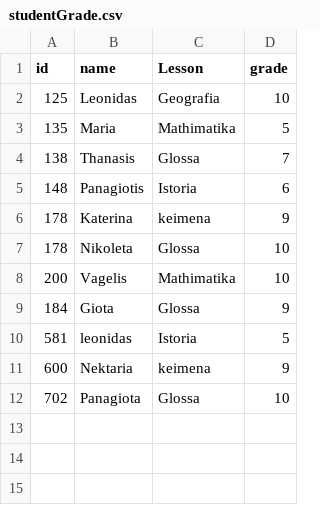
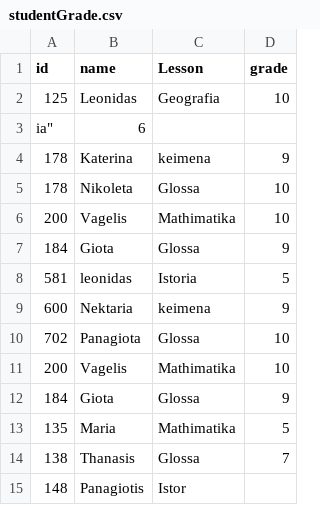
Before and after one commit to SpyrosGianno/Apache_Spark_Lesson_code, a CSV file: SQL_DataFrame_code/Read_File/studentGrade.csv, drawn as a sheet.

Commit message:
Update studentGrade.csv

```diff
--- a/SQL_DataFrame_code/Read_File/studentGrade.csv
+++ b/SQL_DataFrame_code/Read_File/studentGrade.csv
@@ -2,5 +2,3 @@
 125,"Leonidas","Geografia",10
-135,"Maria","Mathimatika",5
-138,"Thanasis","Glossa",7
-148,"Panagiotis","Istoria",6
+ia",6
 178,"Katerina","keimena",9
@@ -12 +10,7 @@
 702,"Panagiota","Glossa",10
+200,"Vagelis","Mathimatika",10
+184,"Giota","Glossa",9
+135,"Maria","Mathimatika",5
+138,"Thanasis","Glossa",7
+148,"Panagiotis","Istor
+
```
